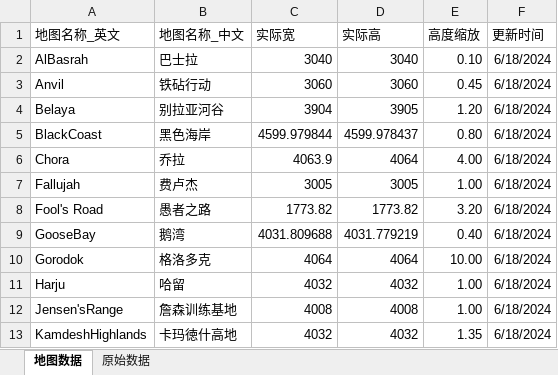
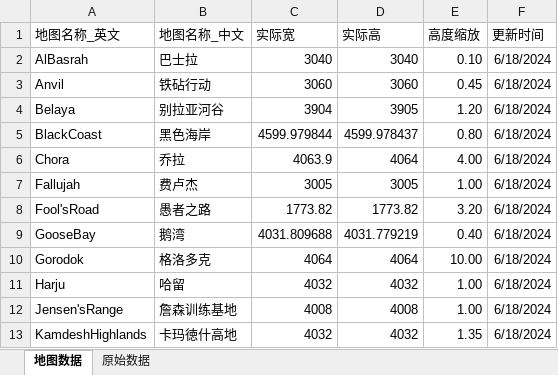
Before and after one commit to squadtools/squad-tools-repository, an Excel workbook: excel/地图数据.xlsx, sheet 地图数据, drawn as a sheet; only a part is shown; values as stored, in another font and other column widths than the file's, no borders; the diff names each change by its address in the sheet, - before the commit and + after, or states it on an @@ line.

```diff
--- a/excel/地图数据.xlsx (sheet 地图数据)
+++ b/excel/地图数据.xlsx (sheet 地图数据)
-A8 (地图名称_英文): Fool's Road
+A8 (地图名称_英文): Fool'sRoad
```
Also changed, not shown: 7 other files.
